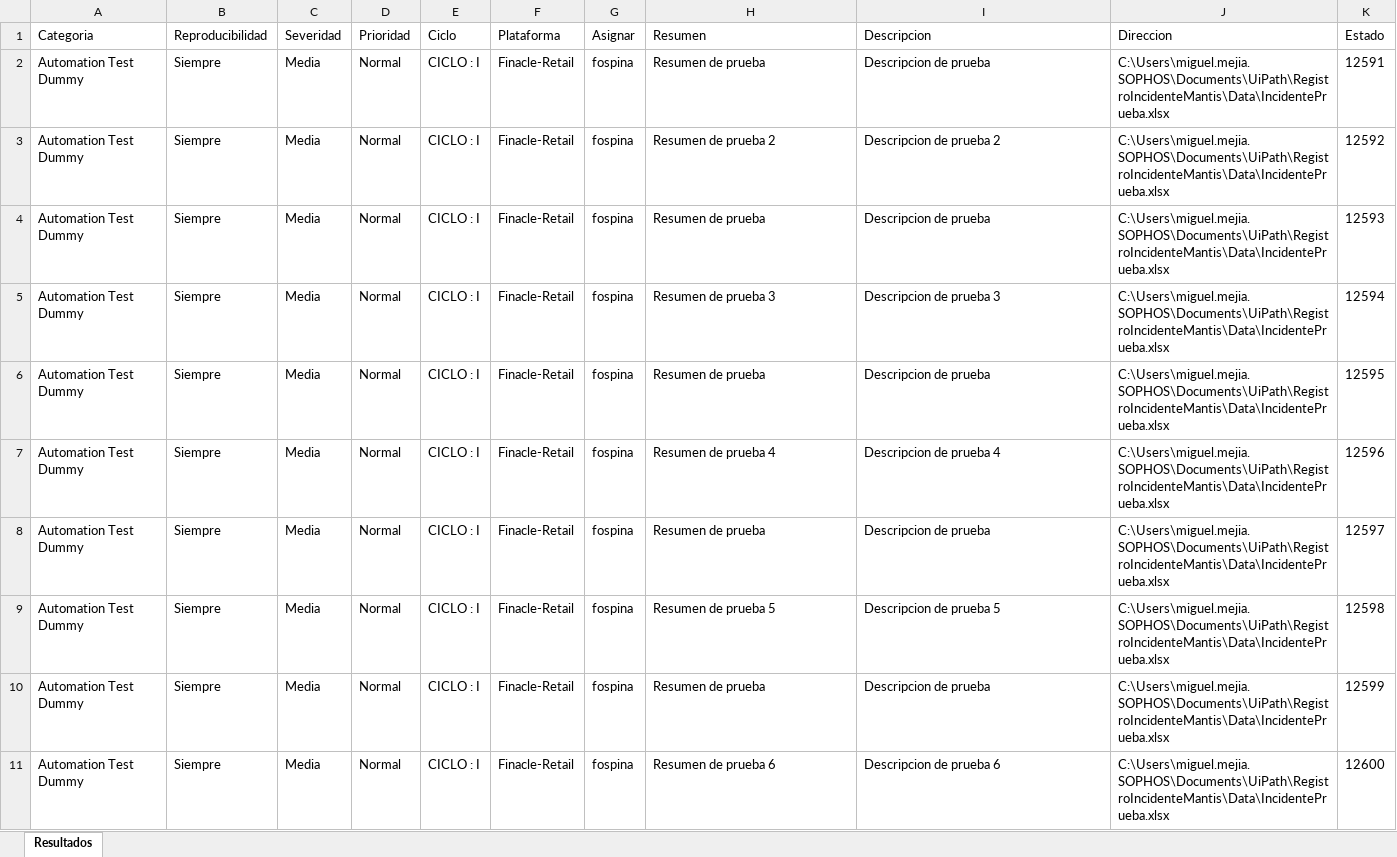
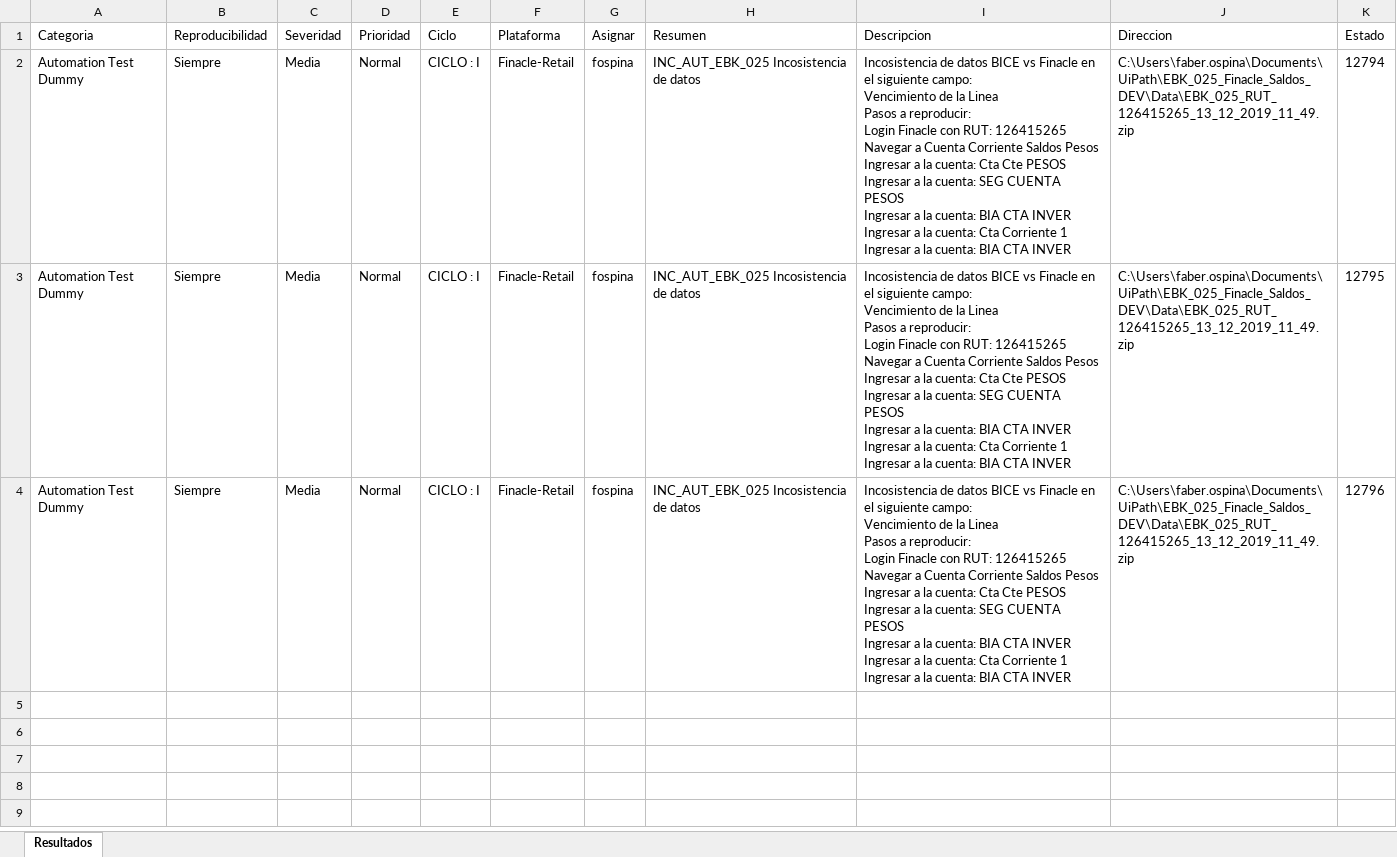
Before and after one commit to miguelmejia05/ReporteDefectosMantis, an Excel workbook: Data/Reporte.xlsx, sheet Resultados, drawn as a sheet; values as stored, in another font and other column widths than the file's, no borders; removed rows and columns are numbered as before the commit, all else as after; ↵ is a line break in a cell; the diff names each change by its address in the sheet, - before the commit and + after, or states it on an @@ line.

```diff
--- a/Data/Reporte.xlsx (sheet Resultados)
+++ b/Data/Reporte.xlsx (sheet Resultados)
-row 2: Automation Test Dummy | Siempre | Media | Normal | CICLO : I | Finacle-Retail | fospina | Resumen de prueba | Descripcion de prueba | C:\Users\miguel.mejia.SOPHOS\Documents\UiPath\RegistroIncidenteMantis\Data\IncidentePrueba.xlsx | 12591
-H2 (Resumen): Resumen de prueba 2
+H2 (Resumen): INC_AUT_EBK_025 Incosistencia de datos
-I2 (Descripcion): Descripcion de prueba 2
+I2 (Descripcion): Incosistencia de datos BICE vs Finacle en el siguiente campo: ↵ Vencimiento de la Linea ↵ Pasos a reproducir: ↵ Login Finacle con RUT: 126415265 ↵ Navegar a Cuenta Corriente Saldos Pesos ↵ Ingresar a la cuenta: Cta Cte PESOS ↵ Ingresar a la cuenta: SEG CUENTA PESOS ↵ Ingresar a la cuenta: BIA CTA INVER ↵ Ingresar a la cuenta: Cta Corriente 1 ↵ Ingresar a la cuenta: BIA CTA INVER
-J2 (Direccion): C:\Users\miguel.mejia.SOPHOS\Documents\UiPath\RegistroIncidenteMantis\Data\IncidentePrueba.xlsx
+J2 (Direccion): C:\Users\faber.ospina\Documents\UiPath\EBK_025_Finacle_Saldos_DEV\Data\EBK_025_RUT_126415265_13_12_2019_11_49.zip
-K2 (Estado): 12592
+K2 (Estado): 12794
-row 4: Automation Test Dummy | Siempre | Media | Normal | CICLO : I | Finacle-Retail | fospina | Resumen de prueba | Descripcion de prueba | C:\Users\miguel.mejia.SOPHOS\Documents\UiPath\RegistroIncidenteMantis\Data\IncidentePrueba.xlsx | 12593
-H3 (Resumen): Resumen de prueba 3
+H3 (Resumen): INC_AUT_EBK_025 Incosistencia de datos
-I3 (Descripcion): Descripcion de prueba 3
+I3 (Descripcion): Incosistencia de datos BICE vs Finacle en el siguiente campo: ↵ Vencimiento de la Linea ↵ Pasos a reproducir: ↵ Login Finacle con RUT: 126415265 ↵ Navegar a Cuenta Corriente Saldos Pesos ↵ Ingresar a la cuenta: Cta Cte PESOS ↵ Ingresar a la cuenta: SEG CUENTA PESOS ↵ Ingresar a la cuenta: BIA CTA INVER ↵ Ingresar a la cuenta: Cta Corriente 1 ↵ Ingresar a la cuenta: BIA CTA INVER
-J3 (Direccion): C:\Users\miguel.mejia.SOPHOS\Documents\UiPath\RegistroIncidenteMantis\Data\IncidentePrueba.xlsx
+J3 (Direccion): C:\Users\faber.ospina\Documents\UiPath\EBK_025_Finacle_Saldos_DEV\Data\EBK_025_RUT_126415265_13_12_2019_11_49.zip
-K3 (Estado): 12594
+K3 (Estado): 12795
-row 6: Automation Test Dummy | Siempre | Media | Normal | CICLO : I | Finacle-Retail | fospina | Resumen de prueba | Descripcion de prueba | C:\Users\miguel.mejia.SOPHOS\Documents\UiPath\RegistroIncidenteMantis\Data\IncidentePrueba.xlsx | 12595
-row 7: Automation Test Dummy | Siempre | Media | Normal | CICLO : I | Finacle-Retail | fospina | Resumen de prueba 4 | Descripcion de prueba 4 | C:\Users\miguel.mejia.SOPHOS\Documents\UiPath\RegistroIncidenteMantis\Data\IncidentePrueba.xlsx | 12596
-row 8: Automation Test Dummy | Siempre | Media | Normal | CICLO : I | Finacle-Retail | fospina | Resumen de prueba | Descripcion de prueba | C:\Users\miguel.mejia.SOPHOS\Documents\UiPath\RegistroIncidenteMantis\Data\IncidentePrueba.xlsx | 12597
-H4 (Resumen): Resumen de prueba 5
+H4 (Resumen): INC_AUT_EBK_025 Incosistencia de datos
-I4 (Descripcion): Descripcion de prueba 5
+I4 (Descripcion): Incosistencia de datos BICE vs Finacle en el siguiente campo: ↵ Vencimiento de la Linea ↵ Pasos a reproducir: ↵ Login Finacle con RUT: 126415265 ↵ Navegar a Cuenta Corriente Saldos Pesos ↵ Ingresar a la cuenta: Cta Cte PESOS ↵ Ingresar a la cuenta: SEG CUENTA PESOS ↵ Ingresar a la cuenta: BIA CTA INVER ↵ Ingresar a la cuenta: Cta Corriente 1 ↵ Ingresar a la cuenta: BIA CTA INVER
-J4 (Direccion): C:\Users\miguel.mejia.SOPHOS\Documents\UiPath\RegistroIncidenteMantis\Data\IncidentePrueba.xlsx
+J4 (Direccion): C:\Users\faber.ospina\Documents\UiPath\EBK_025_Finacle_Saldos_DEV\Data\EBK_025_RUT_126415265_13_12_2019_11_49.zip
-K4 (Estado): 12598
+K4 (Estado): 12796
-row 10: Automation Test Dummy | Siempre | Media | Normal | CICLO : I | Finacle-Retail | fospina | Resumen de prueba | Descripcion de prueba | C:\Users\miguel.mejia.SOPHOS\Documents\UiPath\RegistroIncidenteMantis\Data\IncidentePrueba.xlsx | 12599
-row 11: Automation Test Dummy | Siempre | Media | Normal | CICLO : I | Finacle-Retail | fospina | Resumen de prueba 6 | Descripcion de prueba 6 | C:\Users\miguel.mejia.SOPHOS\Documents\UiPath\RegistroIncidenteMantis\Data\IncidentePrueba.xlsx | 12600
```
Also changed, not shown: Data/Config.xlsx, Data/InformacionDefectos.xlsx, 34 other files.
